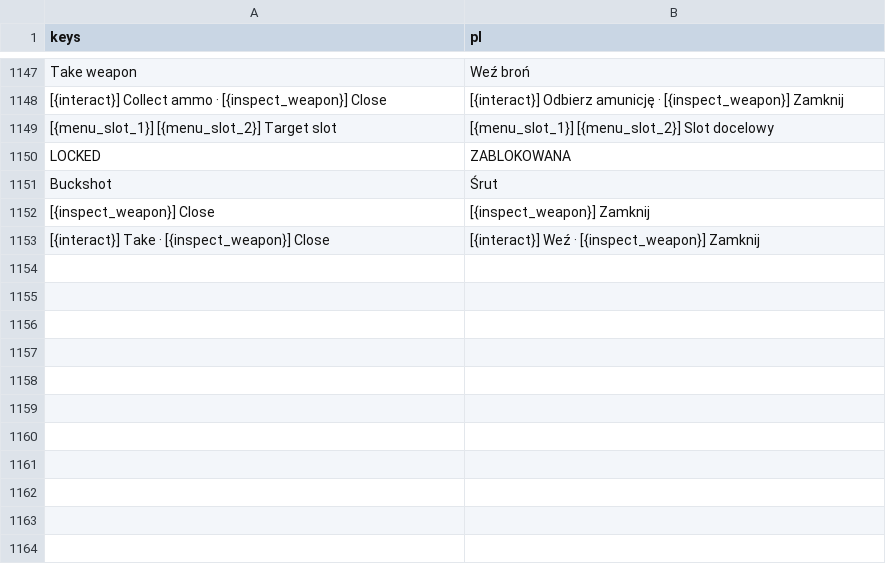
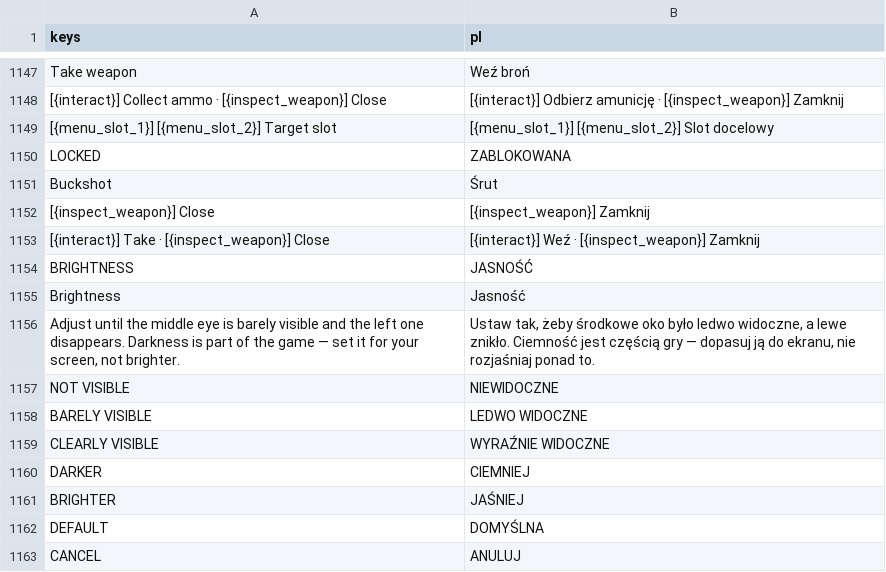
Before and after one commit to ssiwm/gameon, a CSV file: prototype/translations/ui.csv, drawn as a sheet; only a part is shown, gaps mark what is left out; the diff names each change by its address in the sheet, - before the commit and + after, or states it on an @@ line.

```diff
--- a/prototype/translations/ui.csv
+++ b/prototype/translations/ui.csv
+row 1154: BRIGHTNESS | JASNOŚĆ
+row 1155: Brightness | Jasność
+row 1156: Adjust until the middle eye is barely visible and the left one disappears. Darkness is part of the game — set it for your screen, not brighter. | Ustaw tak, żeby środkowe oko było ledwo widoczne, a lewe znikło. Ciemność jest częścią gry — dopasuj ją do ekranu, nie rozjaśniaj ponad to.
+row 1157: NOT VISIBLE | NIEWIDOCZNE
+row 1158: BARELY VISIBLE | LEDWO WIDOCZNE
+row 1159: CLEARLY VISIBLE | WYRAŹNIE WIDOCZNE
+row 1160: DARKER | CIEMNIEJ
+row 1161: BRIGHTER | JAŚNIEJ
+row 1162: DEFAULT | DOMYŚLNA
+row 1163: CANCEL | ANULUJ
```
Also changed, not shown: 21 other files.
